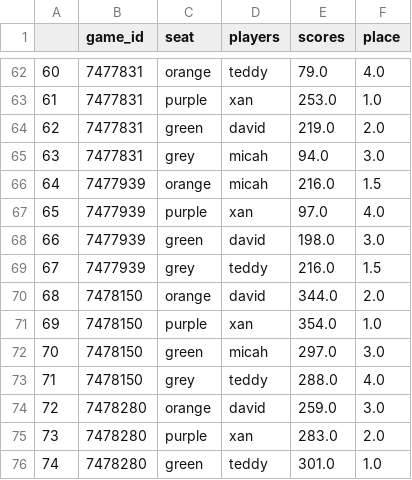
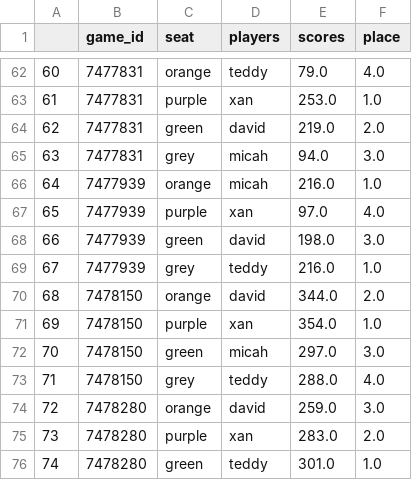
Before and after one commit to avlam/TtA, a CSV file: analysis/game_scores.csv, drawn as a sheet; only a part is shown, gaps mark what is left out.

Commit message:
edit draw records

```diff
--- a/analysis/game_scores.csv
+++ b/analysis/game_scores.csv
@@ -65,6 +65,6 @@
 63,7477831,grey,micah,94.0,3.0
-64,7477939,orange,micah,216.0,1.5
+64,7477939,orange,micah,216.0,1.0
 65,7477939,purple,xan,97.0,4.0
 66,7477939,green,david,198.0,3.0
-67,7477939,grey,teddy,216.0,1.5
+67,7477939,grey,teddy,216.0,1.0
 68,7478150,orange,david,344.0,2.0
```
